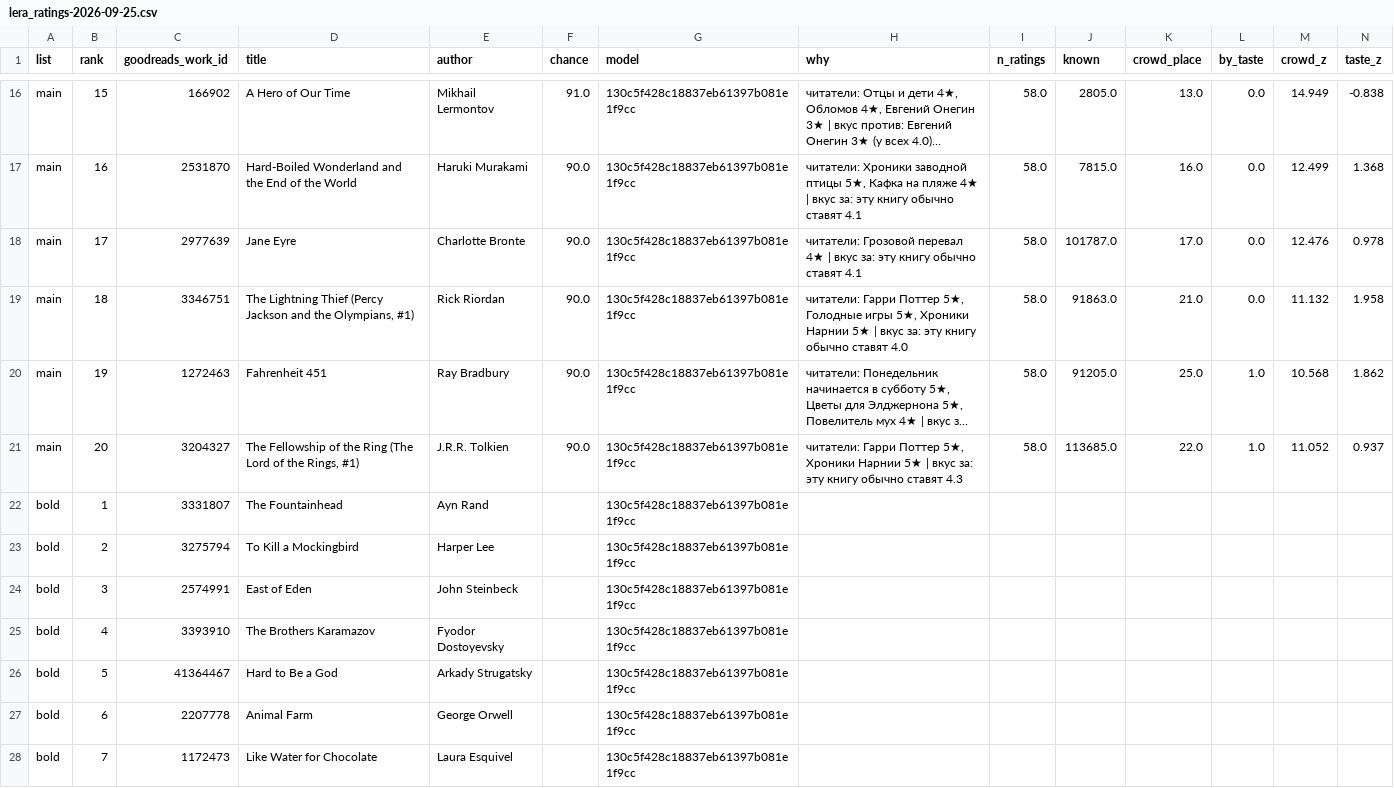
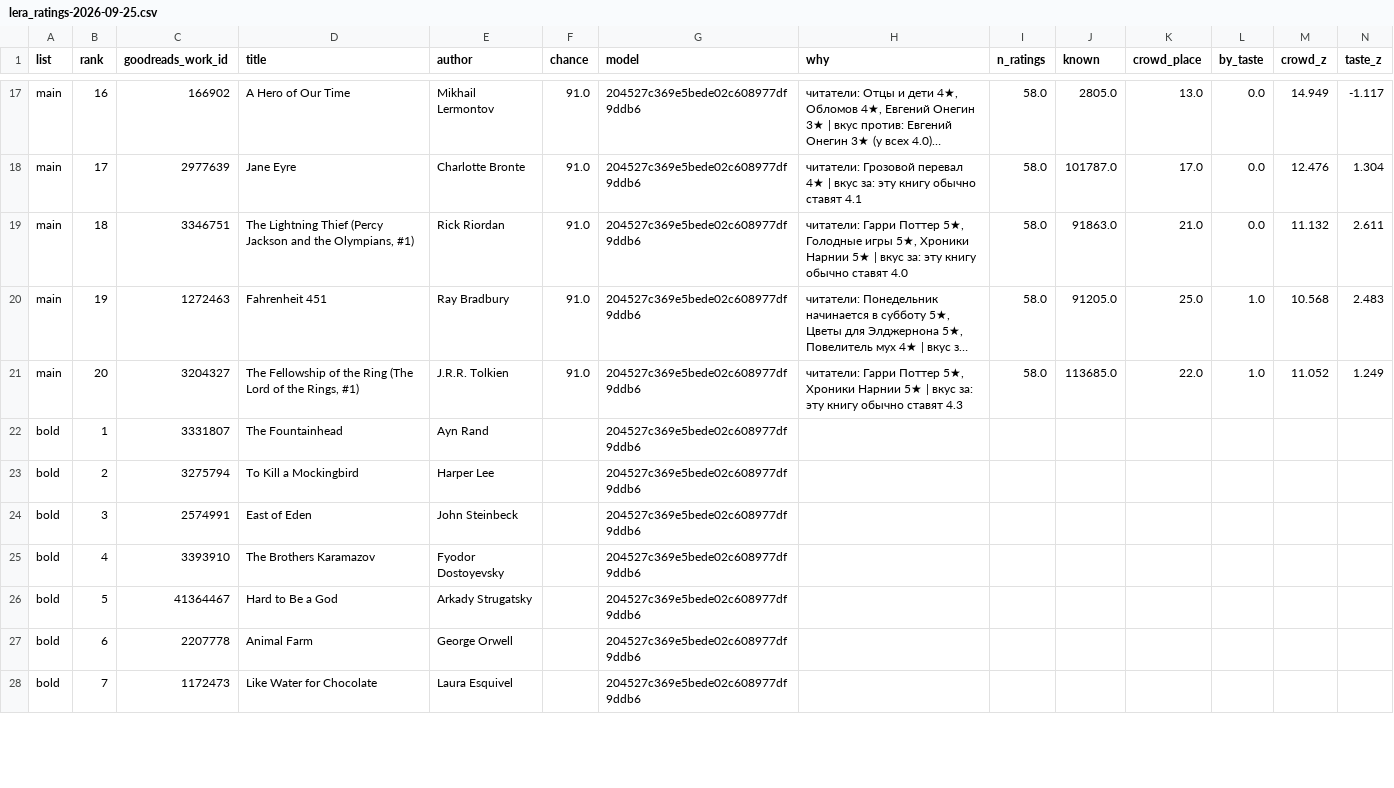
Before and after one commit to gewoih/BooksEngine, a CSV file: profiles/history/lera_ratings-2026-09-25.csv, drawn as a sheet; only a part is shown, gaps mark what is left out; long unchanged cells end in …; removed rows and columns are numbered as before the commit, all else as after; the diff covers the shown part only; the diff names each change by its address in the sheet, - before the commit and + after, or states it on an @@ line.

```diff
--- a/profiles/history/lera_ratings-2026-09-25.csv
+++ b/profiles/history/lera_ratings-2026-09-25.csv
-B17 (rank): 15
+B17 (rank): 16
-G17 (model): 130c5f428c18837eb61397b081e1f9cc
+G17 (model): 204527c369e5bede02c608977df9ddb6
-N17 (taste_z): -0.838
+N17 (taste_z): -1.117
-row 17: main | 16 | 2531870 | Hard-Boiled Wonderland and the End of the World | Haruki Murakami | 90.0 | 130c5f428c18837eb61397b081e1f9cc | читатели: Хроники заводной птицы 5★, Кафка на пляже 4★ | вкус за: эту книгу обычно ставят 4.1 | 58.0 | 7815.0 | 16.0 | 0.0 | 12.499 | 1.368
-F18:F21 (chance): 90.0
+F18:F21 (chance): 91.0
-G18:G28 (model): 130c5f428c18837eb61397b081e1f9cc
+G18:G28 (model): 204527c369e5bede02c608977df9ddb6
-N18 (taste_z): 0.978
+N18 (taste_z): 1.304
-N19 (taste_z): 1.958
+N19 (taste_z): 2.611
-N20 (taste_z): 1.862
+N20 (taste_z): 2.483
-N21 (taste_z): 0.937
+N21 (taste_z): 1.249
```
Also changed, not shown: 3 added rows, 2 removed rows and 51 edited cells elsewhere in this file, profiles/history/my_ratings-2026-09-25.csv, 6 other files.
